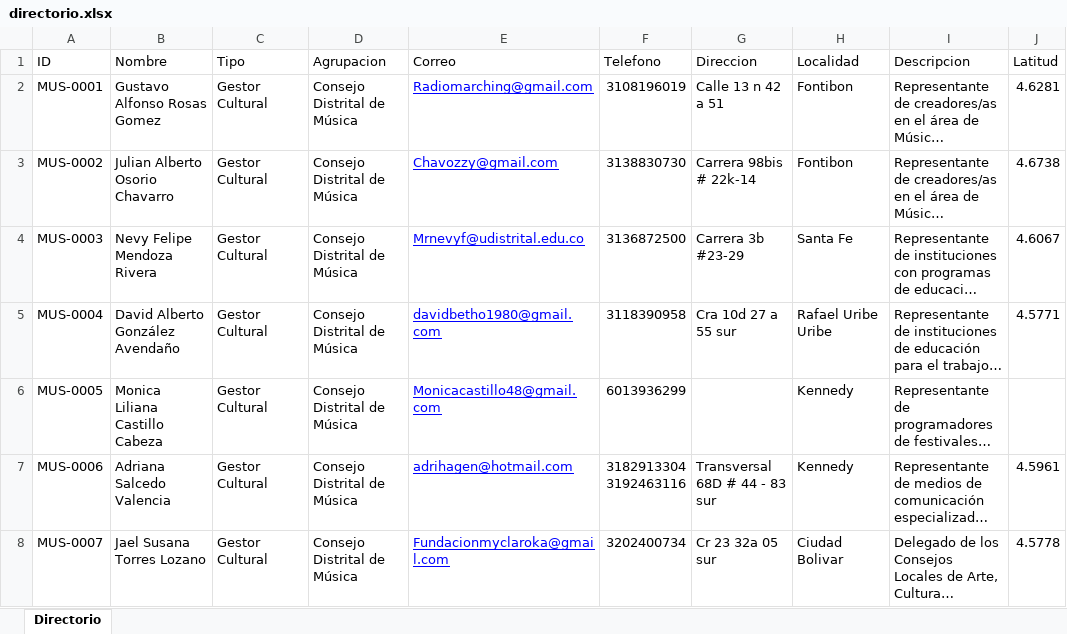
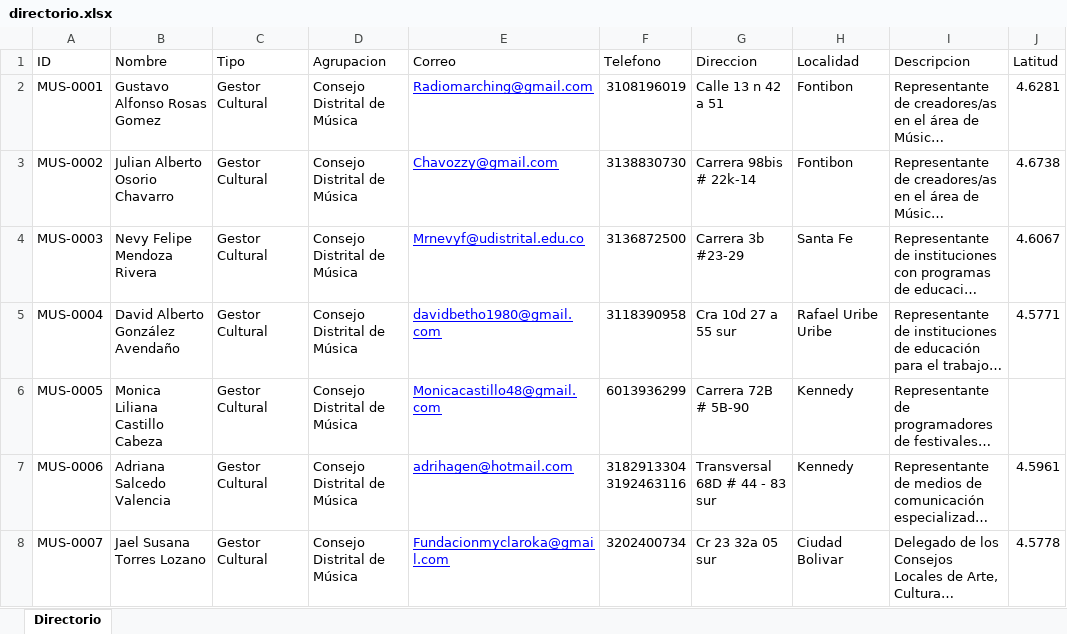
Before and after one commit to leonardo-forero/directorio-musica-bogota, an Excel workbook: data/directorio.xlsx, sheet Directorio, drawn as a sheet; only a part is shown; long unchanged cells end in …; values as stored, in another font and other column widths than the file's, no borders; the diff names each change by its address in the sheet, - before the commit and + after, or states it on an @@ line.

Commit message:
Add files via upload

```diff
--- a/data/directorio.xlsx (sheet Directorio)
+++ b/data/directorio.xlsx (sheet Directorio)
-G6 (Direccion): (empty)
+G6 (Direccion): Carrera 72B # 5B-90
```
